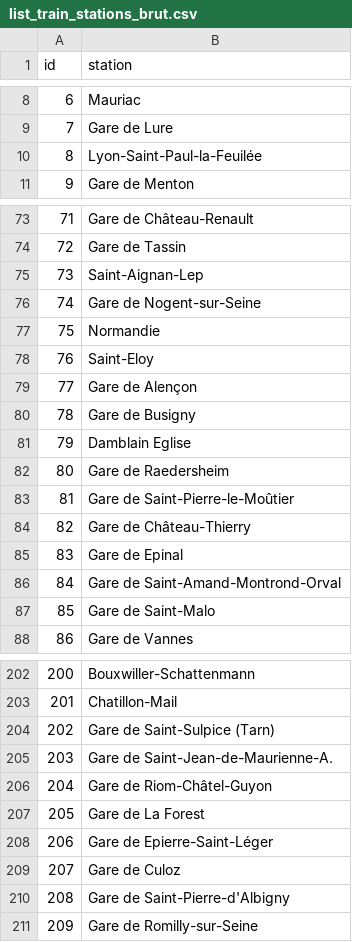
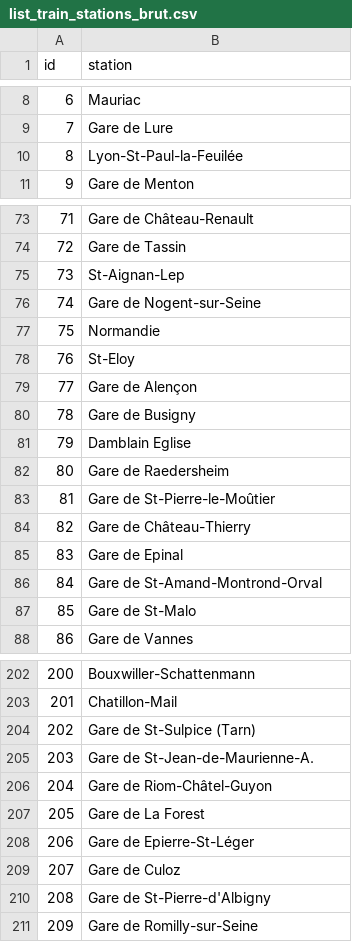
Before and after one commit to LuluLaGlue/NLP-API, a CSV file: data/list_train_stations_brut.csv, drawn as a sheet; only a part is shown, gaps mark what is left out; the diff covers the shown part only.

Commit message:
fix stations names

```diff
--- a/data/list_train_stations_brut.csv
+++ b/data/list_train_stations_brut.csv
@@ -9,3 +9,3 @@ id;station
 7;Gare de Lure
-8;Lyon-Saint-Paul-la-Feuilée
+8;Lyon-St-Paul-la-Feuilée
 9;Gare de Menton
@@ -74,6 +74,6 @@ id;station
 72;Gare de Tassin
-73;Saint-Aignan-Lep
+73;St-Aignan-Lep
 74;Gare de Nogent-sur-Seine
 75;Normandie
-76;Saint-Eloy
+76;St-Eloy
 77;Gare de Alençon
@@ -82,7 +82,7 @@ id;station
 80;Gare de Raedersheim
-81;Gare de Saint-Pierre-le-Moûtier
+81;Gare de St-Pierre-le-Moûtier
 82;Gare de Château-Thierry
 83;Gare de Epinal
-84;Gare de Saint-Amand-Montrond-Orval
-85;Gare de Saint-Malo
+84;Gare de St-Amand-Montrond-Orval
+85;Gare de St-Malo
 86;Gare de Vannes
@@ -203,9 +203,9 @@ id;station
 201;Chatillon-Mail
-202;Gare de Saint-Sulpice (Tarn)
-203;Gare de Saint-Jean-de-Maurienne-A.
+202;Gare de St-Sulpice (Tarn)
+203;Gare de St-Jean-de-Maurienne-A.
 204;Gare de Riom-Châtel-Guyon
 205;Gare de La Forest
-206;Gare de Epierre-Saint-Léger
+206;Gare de Epierre-St-Léger
 207;Gare de Culoz
-208;Gare de Saint-Pierre-d'Albigny
+208;Gare de St-Pierre-d'Albigny
 209;Gare de Romilly-sur-Seine
```
Also changed, not shown: 55 edited cells elsewhere in this file.
